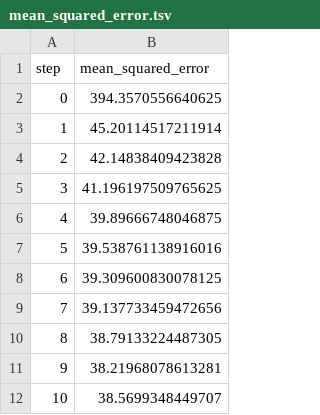
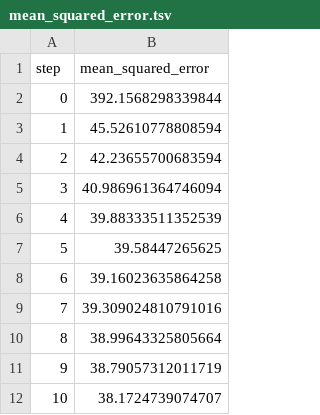
Before and after one commit to Emily-RoseSteyn/measuring-quality-of-life-gauteng, a TSV file: dvclive/plots/metrics/train/mean_squared_error.tsv, drawn as a sheet.

```diff
--- a/dvclive/plots/metrics/train/mean_squared_error.tsv
+++ b/dvclive/plots/metrics/train/mean_squared_error.tsv
@@ -1,12 +1,12 @@
 step	mean_squared_error
-0	394.3570556640625
-1	45.20114517211914
-2	42.14838409423828
-3	41.196197509765625
-4	39.89666748046875
-5	39.538761138916016
-6	39.309600830078125
-7	39.137733459472656
-8	38.79133224487305
-9	38.21968078613281
-10	38.5699348449707
+0	392.1568298339844
+1	45.52610778808594
+2	42.23655700683594
+3	40.986961364746094
+4	39.88333511352539
+5	39.58447265625
+6	39.16023635864258
+7	39.309024810791016
+8	38.99643325805664
+9	38.79057312011719
+10	38.1724739074707
```
Also changed, not shown: dvclive/plots/metrics/eval/loss.tsv, dvclive/plots/metrics/eval/mean_absolute_error.tsv, 13 other files.
